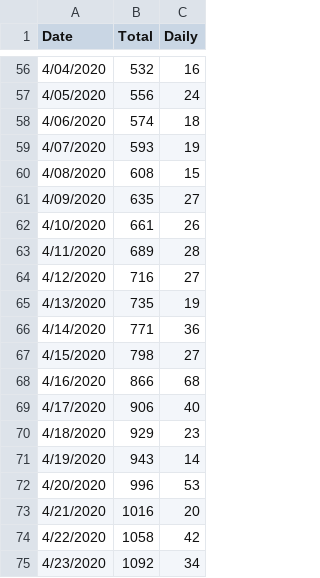
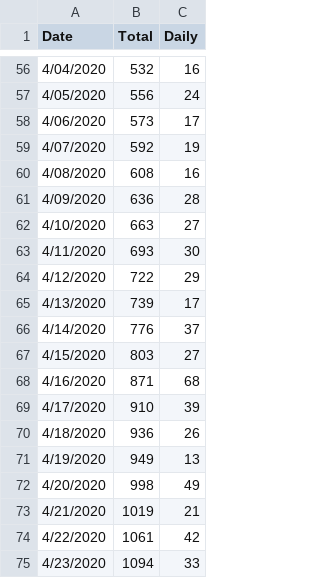
Before and after one commit to ggreene0/Covid19Ottawa, a CSV file: timeseries/ottawa_cases.csv, drawn as a sheet; only a part is shown, gaps mark what is left out; the diff covers the shown part only.

Commit message:
Update data: 2020-04-29 13:00 EDT

```diff
--- a/timeseries/ottawa_cases.csv
+++ b/timeseries/ottawa_cases.csv
@@ -57,19 +57,19 @@ Date,Total,Daily
 4/05/2020,556,24
-4/06/2020,574,18
-4/07/2020,593,19
-4/08/2020,608,15
-4/09/2020,635,27
-4/10/2020,661,26
-4/11/2020,689,28
-4/12/2020,716,27
-4/13/2020,735,19
-4/14/2020,771,36
-4/15/2020,798,27
-4/16/2020,866,68
-4/17/2020,906,40
-4/18/2020,929,23
-4/19/2020,943,14
-4/20/2020,996,53
-4/21/2020,1016,20
-4/22/2020,1058,42
-4/23/2020,1092,34
+4/06/2020,573,17
+4/07/2020,592,19
+4/08/2020,608,16
+4/09/2020,636,28
+4/10/2020,663,27
+4/11/2020,693,30
+4/12/2020,722,29
+4/13/2020,739,17
+4/14/2020,776,37
+4/15/2020,803,27
+4/16/2020,871,68
+4/17/2020,910,39
+4/18/2020,936,26
+4/19/2020,949,13
+4/20/2020,998,49
+4/21/2020,1019,21
+4/22/2020,1061,42
+4/23/2020,1094,33
```
Also changed, not shown: 1 added row and 15 edited cells elsewhere in this file, 1 other file.
